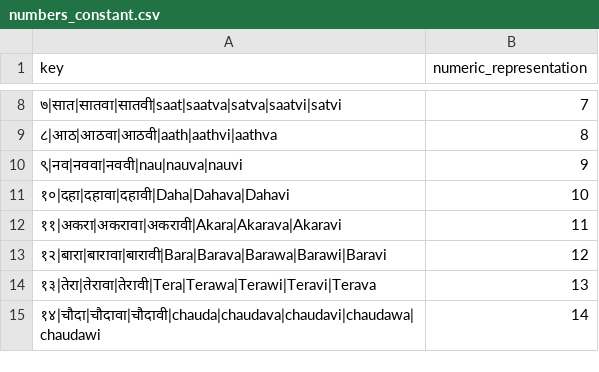
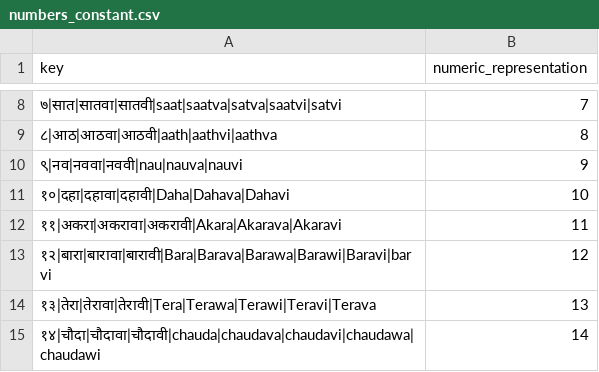
Before and after one commit to hellohaptik/chatbot_ner, a CSV file: ner_v2/detectors/temporal/time/mr/data/numbers_constant.csv, drawn as a sheet; only a part is shown, gaps mark what is left out.

Commit message:
add variation for 12 in number constant

```diff
--- a/ner_v2/detectors/temporal/time/mr/data/numbers_constant.csv
+++ b/ner_v2/detectors/temporal/time/mr/data/numbers_constant.csv
@@ -12,3 +12,3 @@ key,numeric_representation
 ११|अकरा|अकरावा|अकरावी|Akara|Akarava|Akaravi,11
-१२|बारा|बारावा|बारावी|Bara|Barava|Barawa|Barawi|Baravi,12
+१२|बारा|बारावा|बारावी|Bara|Barava|Barawa|Barawi|Baravi|barvi,12
 १३|तेरा|तेरावा|तेरावी|Tera|Terawa|Terawi|Teravi|Terava,13
```
